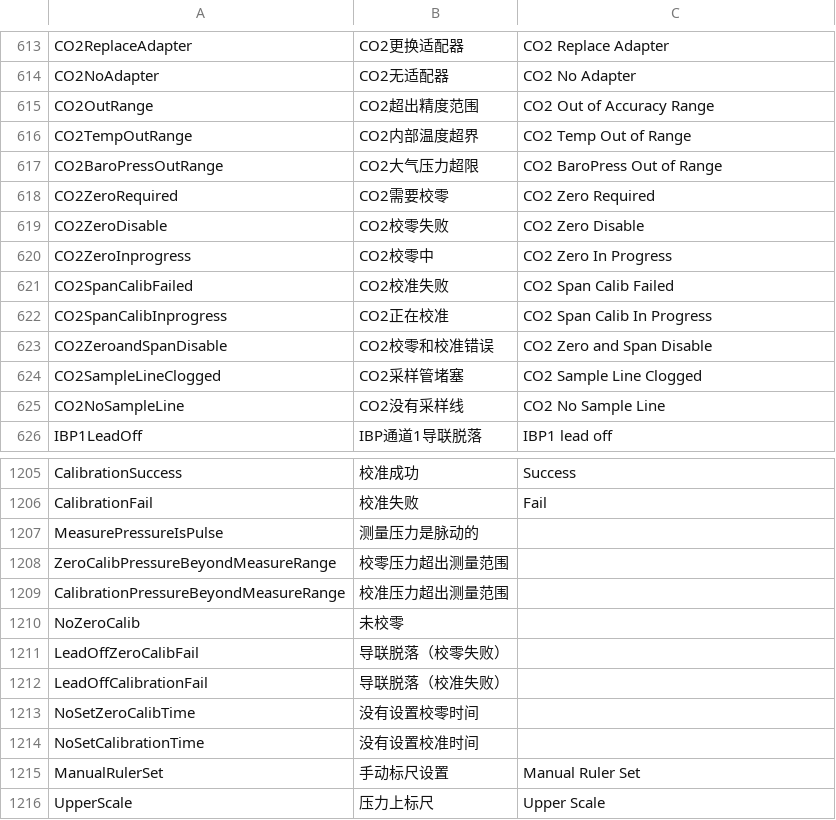
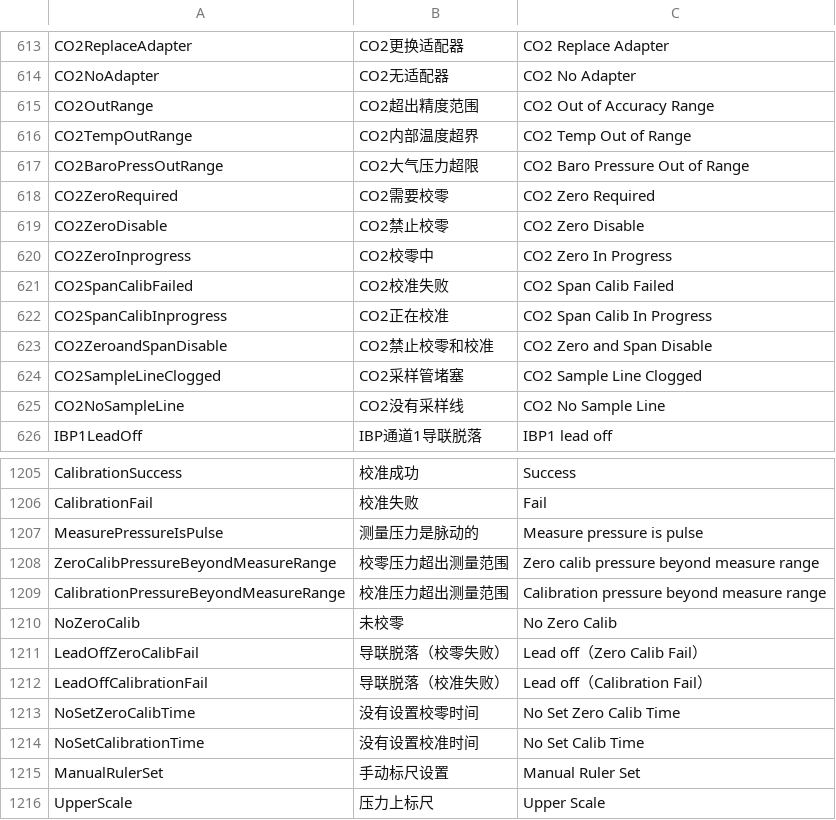
Before and after one commit to 519984307/Appciton, a CSV file: nPM/locale/locale.csv, drawn as a sheet; only a part is shown, gaps mark what is left out.

Commit message:
修改翻译

```diff
--- a/nPM/locale/locale.csv
+++ b/nPM/locale/locale.csv
@@ -616,5 +616,5 @@ CO2OutRange,CO2超出精度范围,CO2 Out of Accuracy Range
 CO2TempOutRange,CO2内部温度超界,CO2 Temp Out of Range
-CO2BaroPressOutRange,CO2大气压力超限,CO2 BaroPress Out of Range
+CO2BaroPressOutRange,CO2大气压力超限,CO2 Baro Pressure Out of Range
 CO2ZeroRequired,CO2需要校零,CO2 Zero Required
-CO2ZeroDisable,CO2校零失败,CO2 Zero Disable
+CO2ZeroDisable,CO2禁止校零,CO2 Zero Disable
 CO2ZeroInprogress,CO2校零中,CO2 Zero In Progress
@@ -622,3 +622,3 @@ CO2SpanCalibFailed,CO2校准失败,CO2 Span Calib Failed
 CO2SpanCalibInprogress,CO2正在校准,CO2 Span Calib In Progress
-CO2ZeroandSpanDisable,CO2校零和校准错误,CO2 Zero and Span Disable
+CO2ZeroandSpanDisable,CO2禁止校零和校准,CO2 Zero and Span Disable
 CO2SampleLineClogged,CO2采样管堵塞,CO2 Sample Line Clogged
@@ -1206,10 +1206,10 @@ CalibrationSuccess,校准成功,Success
 CalibrationFail,校准失败,Fail
-MeasurePressureIsPulse,测量压力是脉动的,
-ZeroCalibPressureBeyondMeasureRange,校零压力超出测量范围,
-CalibrationPressureBeyondMeasureRange,校准压力超出测量范围,
-NoZeroCalib,未校零,
-LeadOffZeroCalibFail,导联脱落（校零失败）,
-LeadOffCalibrationFail,导联脱落（校准失败）,
-NoSetZeroCalibTime,没有设置校零时间,
-NoSetCalibrationTime,没有设置校准时间,
+MeasurePressureIsPulse,测量压力是脉动的,Measure pressure is pulse
+ZeroCalibPressureBeyondMeasureRange,校零压力超出测量范围,Zero calib pressure beyond measure range
+CalibrationPressureBeyondMeasureRange,校准压力超出测量范围,Calibration pressure beyond measure range
+NoZeroCalib,未校零,No Zero Calib
+LeadOffZeroCalibFail,导联脱落（校零失败）,Lead off（Zero Calib Fail）
+LeadOffCalibrationFail,导联脱落（校准失败）,Lead off（Calibration Fail）
+NoSetZeroCalibTime,没有设置校零时间,No Set Zero Calib Time
+NoSetCalibrationTime,没有设置校准时间,No Set Calib Time
 ManualRulerSet,手动标尺设置,Manual Ruler Set
```
